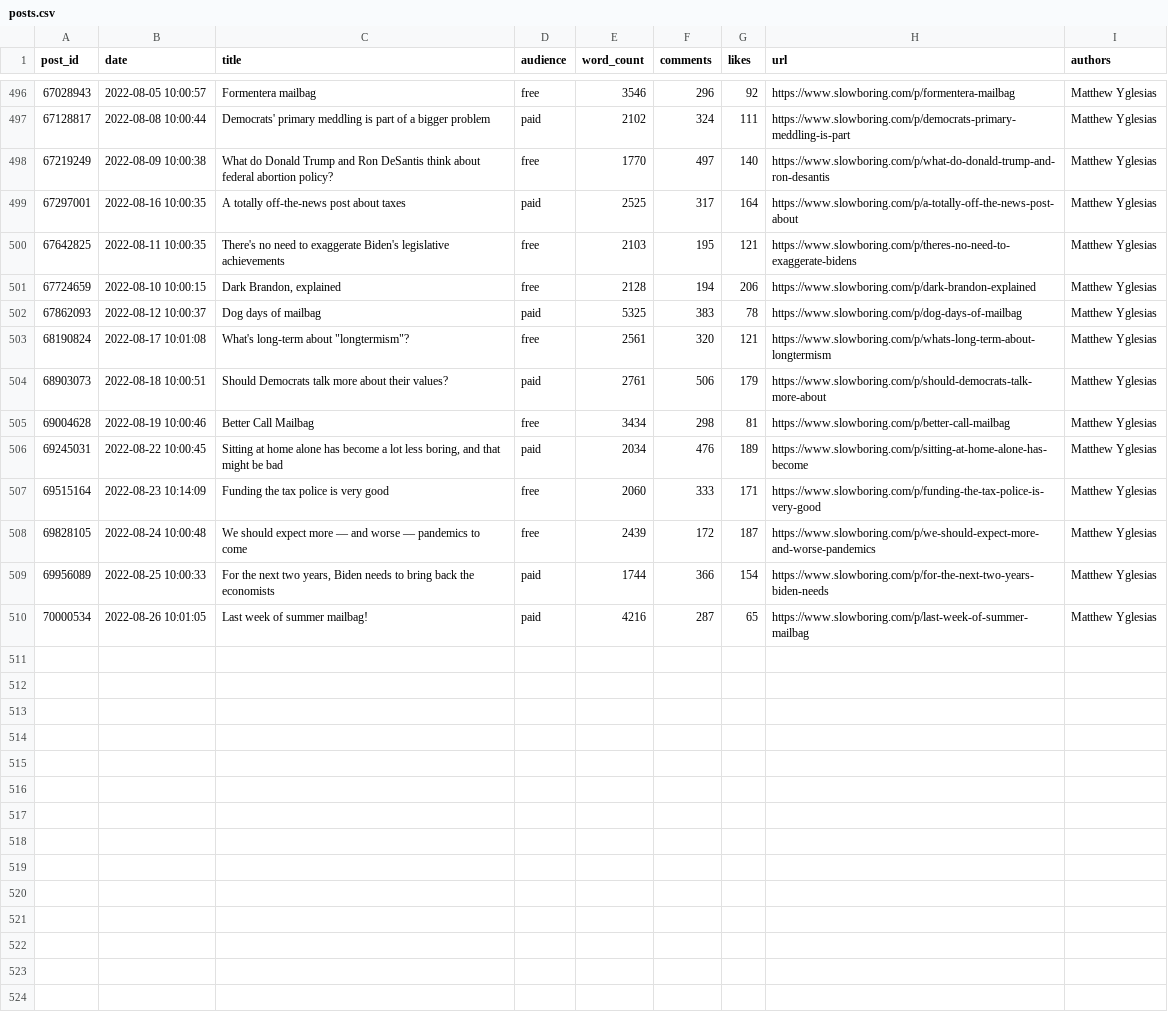
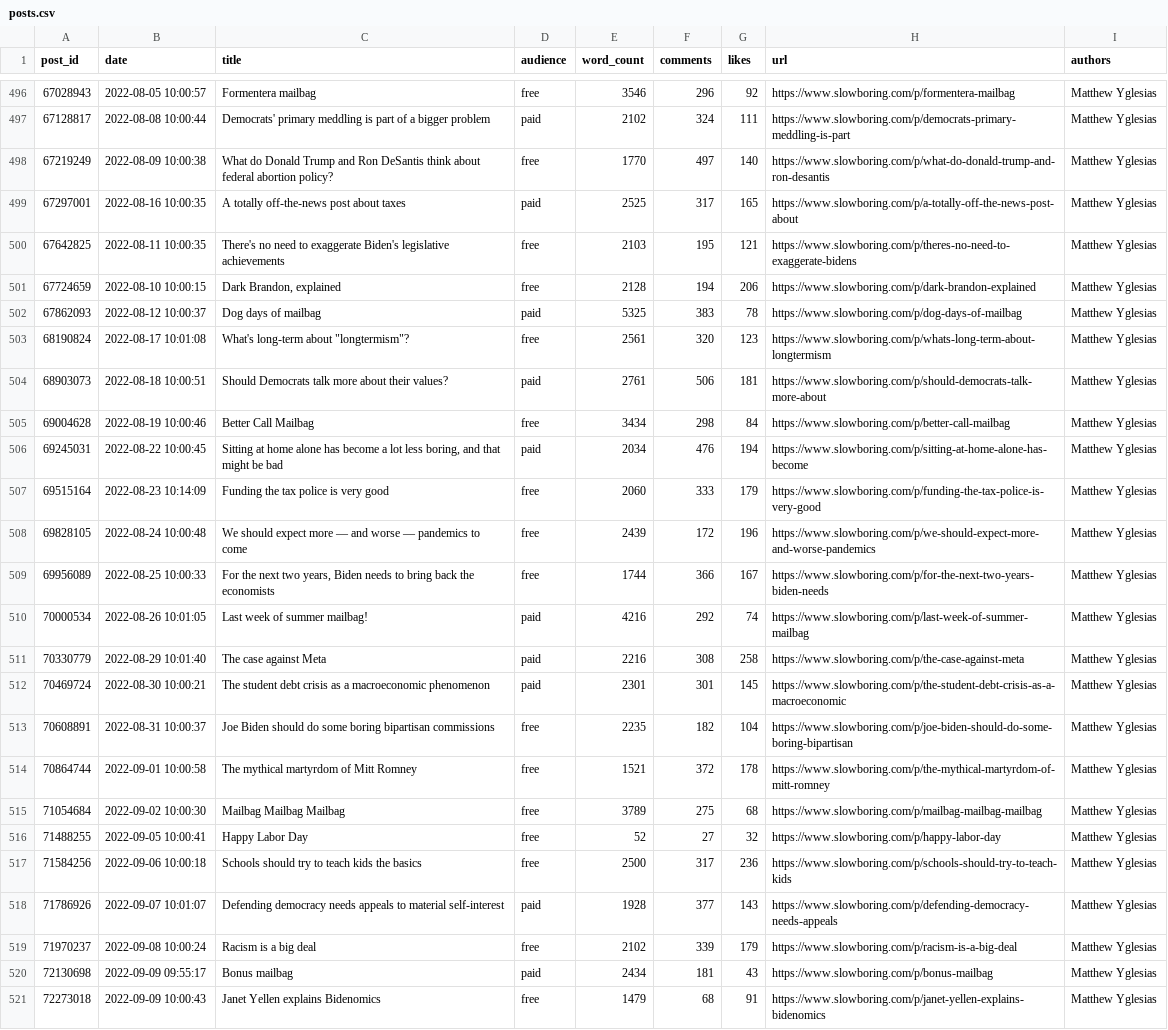
Before and after one commit to matthagy/slowboring_article_clusters, a CSV file: data/posts.csv, drawn as a sheet; only a part is shown, gaps mark what is left out.

```diff
--- a/data/posts.csv
+++ b/data/posts.csv
@@ -498,3 +498,3 @@ post_id,date,title,audience,word_count,comments,likes,url,authors
 67219249,2022-08-09 10:00:38,What do Donald Trump and Ron DeSantis think about federal abortion policy?,free,1770,497,140,https://www.slowboring.com/p/what-do-donald-trump-and-ron-desantis,Matthew Yglesias
-67297001,2022-08-16 10:00:35,A totally off-the-news post about taxes,paid,2525,317,164,https://www.slowboring.com/p/a-totally-off-the-news-post-about,Matthew Yglesias
+67297001,2022-08-16 10:00:35,A totally off-the-news post about taxes,paid,2525,317,165,https://www.slowboring.com/p/a-totally-off-the-news-post-about,Matthew Yglesias
 67642825,2022-08-11 10:00:35,There's no need to exaggerate Biden's legislative achievements ,free,2103,195,121,https://www.slowboring.com/p/theres-no-need-to-exaggerate-bidens,Matthew Yglesias
@@ -502,9 +502,20 @@ post_id,date,title,audience,word_count,comments,likes,url,authors
 67862093,2022-08-12 10:00:37,Dog days of mailbag,paid,5325,383,78,https://www.slowboring.com/p/dog-days-of-mailbag,Matthew Yglesias
-68190824,2022-08-17 10:01:08,"What's long-term about ""longtermism""? ",free,2561,320,121,https://www.slowboring.com/p/whats-long-term-about-longtermism,Matthew Yglesias
-68903073,2022-08-18 10:00:51,Should Democrats talk more about their values?,paid,2761,506,179,https://www.slowboring.com/p/should-democrats-talk-more-about,Matthew Yglesias
-69004628,2022-08-19 10:00:46,Better Call Mailbag ,free,3434,298,81,https://www.slowboring.com/p/better-call-mailbag,Matthew Yglesias
-69245031,2022-08-22 10:00:45,"Sitting at home alone has become a lot less boring, and that might be bad",paid,2034,476,189,https://www.slowboring.com/p/sitting-at-home-alone-has-become,Matthew Yglesias
-69515164,2022-08-23 10:14:09,Funding the tax police is very good ,free,2060,333,171,https://www.slowboring.com/p/funding-the-tax-police-is-very-good,Matthew Yglesias
-69828105,2022-08-24 10:00:48,We should expect more — and worse — pandemics to come,free,2439,172,187,https://www.slowboring.com/p/we-should-expect-more-and-worse-pandemics,Matthew Yglesias
-69956089,2022-08-25 10:00:33,"For the next two years, Biden needs to bring back the economists",paid,1744,366,154,https://www.slowboring.com/p/for-the-next-two-years-biden-needs,Matthew Yglesias
-70000534,2022-08-26 10:01:05,Last week of summer mailbag!,paid,4216,287,65,https://www.slowboring.com/p/last-week-of-summer-mailbag,Matthew Yglesias
+68190824,2022-08-17 10:01:08,"What's long-term about ""longtermism""? ",free,2561,320,123,https://www.slowboring.com/p/whats-long-term-about-longtermism,Matthew Yglesias
+68903073,2022-08-18 10:00:51,Should Democrats talk more about their values?,paid,2761,506,181,https://www.slowboring.com/p/should-democrats-talk-more-about,Matthew Yglesias
+69004628,2022-08-19 10:00:46,Better Call Mailbag ,free,3434,298,84,https://www.slowboring.com/p/better-call-mailbag,Matthew Yglesias
+69245031,2022-08-22 10:00:45,"Sitting at home alone has become a lot less boring, and that might be bad",paid,2034,476,194,https://www.slowboring.com/p/sitting-at-home-alone-has-become,Matthew Yglesias
+69515164,2022-08-23 10:14:09,Funding the tax police is very good ,free,2060,333,179,https://www.slowboring.com/p/funding-the-tax-police-is-very-good,Matthew Yglesias
+69828105,2022-08-24 10:00:48,We should expect more — and worse — pandemics to come,free,2439,172,196,https://www.slowboring.com/p/we-should-expect-more-and-worse-pandemics,Matthew Yglesias
+69956089,2022-08-25 10:00:33,"For the next two years, Biden needs to bring back the economists",free,1744,366,167,https://www.slowboring.com/p/for-the-next-two-years-biden-needs,Matthew Yglesias
+70000534,2022-08-26 10:01:05,Last week of summer mailbag!,paid,4216,292,74,https://www.slowboring.com/p/last-week-of-summer-mailbag,Matthew Yglesias
+70330779,2022-08-29 10:01:40,The case against Meta,paid,2216,308,258,https://www.slowboring.com/p/the-case-against-meta,Matthew Yglesias
+70469724,2022-08-30 10:00:21,The student debt crisis as a macroeconomic phenomenon ,paid,2301,301,145,https://www.slowboring.com/p/the-student-debt-crisis-as-a-macroeconomic,Matthew Yglesias
+70608891,2022-08-31 10:00:37,Joe Biden should do some boring bipartisan commissions ,free,2235,182,104,https://www.slowboring.com/p/joe-biden-should-do-some-boring-bipartisan,Matthew Yglesias
+70864744,2022-09-01 10:00:58,The mythical martyrdom of Mitt Romney,free,1521,372,178,https://www.slowboring.com/p/the-mythical-martyrdom-of-mitt-romney,Matthew Yglesias
+71054684,2022-09-02 10:00:30,Mailbag Mailbag Mailbag,free,3789,275,68,https://www.slowboring.com/p/mailbag-mailbag-mailbag,Matthew Yglesias
+71488255,2022-09-05 10:00:41,Happy Labor Day,free,52,27,32,https://www.slowboring.com/p/happy-labor-day,Matthew Yglesias
+71584256,2022-09-06 10:00:18,Schools should try to teach kids the basics,free,2500,317,236,https://www.slowboring.com/p/schools-should-try-to-teach-kids,Matthew Yglesias
+71786926,2022-09-07 10:01:07,Defending democracy needs appeals to material self-interest,paid,1928,377,143,https://www.slowboring.com/p/defending-democracy-needs-appeals,Matthew Yglesias
+71970237,2022-09-08 10:00:24,Racism is a big deal,free,2102,339,179,https://www.slowboring.com/p/racism-is-a-big-deal,Matthew Yglesias
+72130698,2022-09-09 09:55:17,Bonus mailbag,paid,2434,181,43,https://www.slowboring.com/p/bonus-mailbag,Matthew Yglesias
+72273018,2022-09-09 10:00:43,Janet Yellen explains Bidenomics ,free,1479,68,91,https://www.slowboring.com/p/janet-yellen-explains-bidenomics,Matthew Yglesias
```
Also changed, not shown: data/words.csv, 2 other files.
